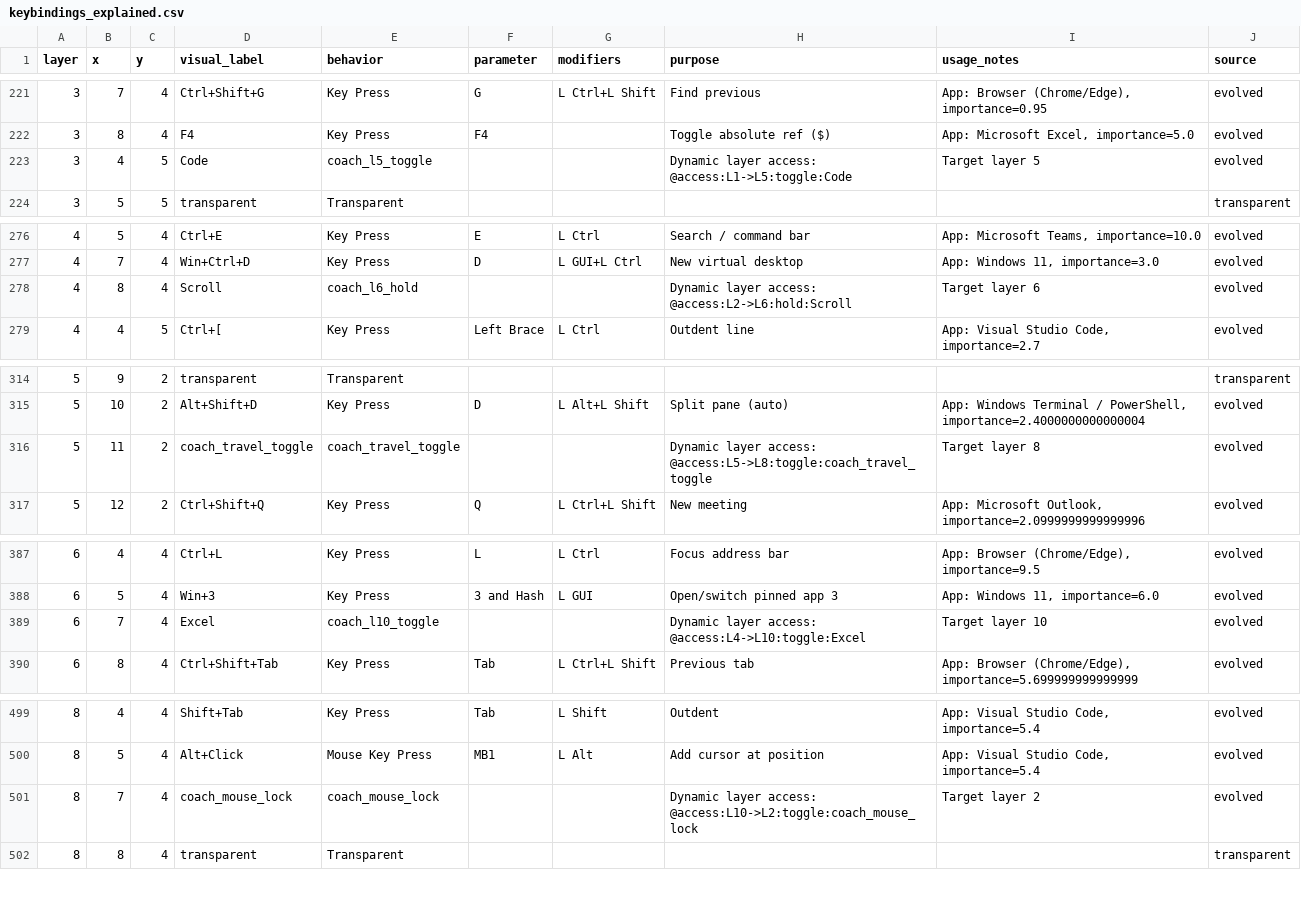
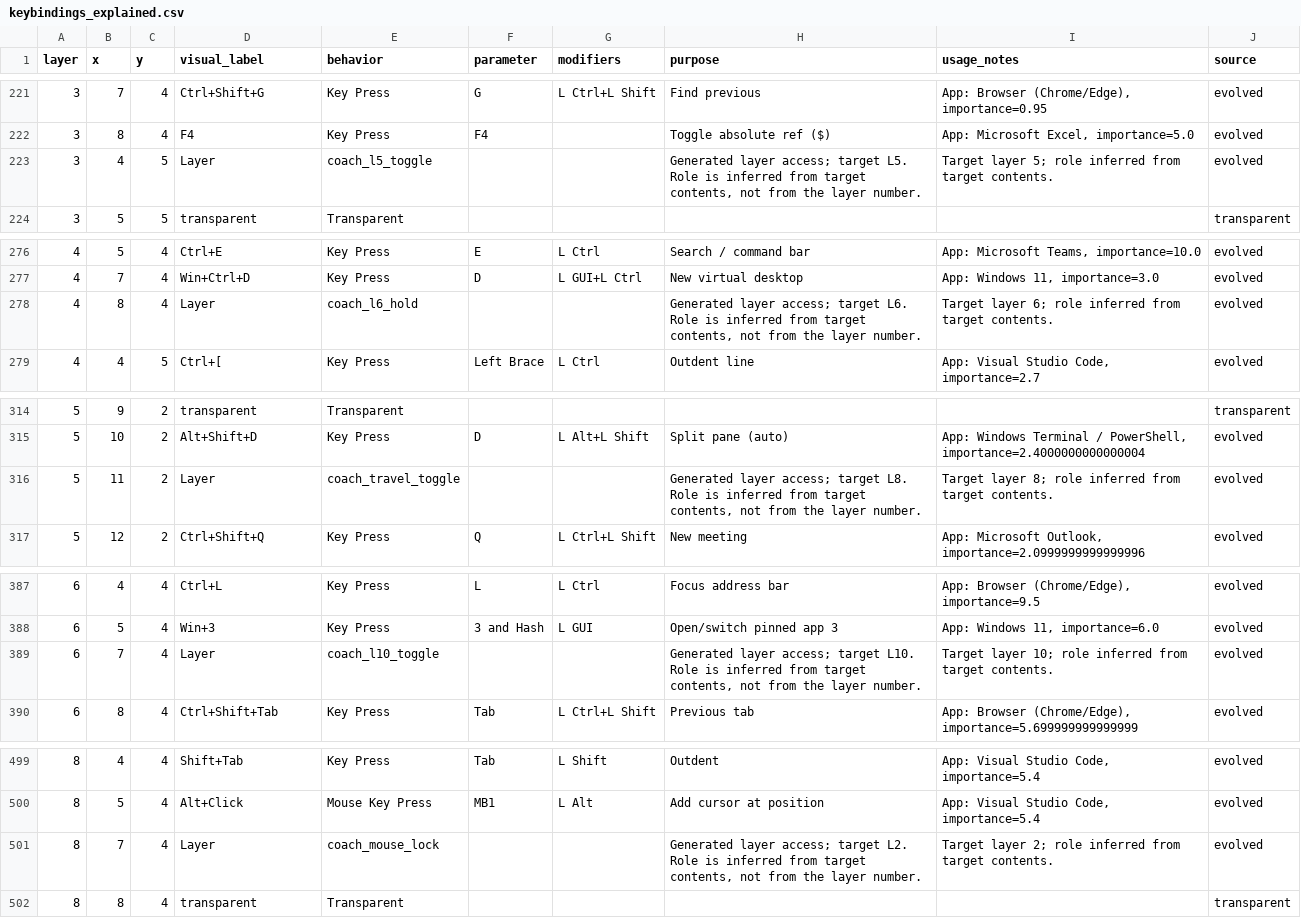
Before and after one commit to Glx28/charybdis-coach, a CSV file: data/keybindings_explained.csv, drawn as a sheet; only a part is shown, gaps mark what is left out; the diff covers the shown part only.

Commit message:
Infer layer roles dynamically

```diff
--- a/data/keybindings_explained.csv
+++ b/data/keybindings_explained.csv
@@ -222,3 +222,3 @@ layer,x,y,visual_label,behavior,parameter,modifiers,purpose,usage_notes,source
 3,8,4,F4,Key Press,F4,,Toggle absolute ref ($),"App: Microsoft Excel, importance=5.0",evolved
-3,4,5,Code,coach_l5_toggle,,,Dynamic layer access: @access:L1->L5:toggle:Code,Target layer 5,evolved
+3,4,5,Layer,coach_l5_toggle,,,"Generated layer access; target L5. Role is inferred from target contents, not from the layer number.",Target layer 5; role inferred from target contents.,evolved
 3,5,5,transparent,Transparent,,,,,transparent
@@ -277,3 +277,3 @@ layer,x,y,visual_label,behavior,parameter,modifiers,purpose,usage_notes,source
 4,7,4,Win+Ctrl+D,Key Press,D,L GUI+L Ctrl,New virtual desktop,"App: Windows 11, importance=3.0",evolved
-4,8,4,Scroll,coach_l6_hold,,,Dynamic layer access: @access:L2->L6:hold:Scroll,Target layer 6,evolved
+4,8,4,Layer,coach_l6_hold,,,"Generated layer access; target L6. Role is inferred from target contents, not from the layer number.",Target layer 6; role inferred from target contents.,evolved
 4,4,5,Ctrl+[,Key Press,Left Brace,L Ctrl,Outdent line,"App: Visual Studio Code, importance=2.7",evolved
@@ -315,3 +315,3 @@ layer,x,y,visual_label,behavior,parameter,modifiers,purpose,usage_notes,source
 5,10,2,Alt+Shift+D,Key Press,D,L Alt+L Shift,Split pane (auto),"App: Windows Terminal / PowerShell, importance=2.4000000000000004",evolved
-5,11,2,coach_travel_toggle,coach_travel_toggle,,,Dynamic layer access: @access:L5->L8:toggle:coach_travel_toggle,Target layer 8,evolved
+5,11,2,Layer,coach_travel_toggle,,,"Generated layer access; target L8. Role is inferred from target contents, not from the layer number.",Target layer 8; role inferred from target contents.,evolved
 5,12,2,Ctrl+Shift+Q,Key Press,Q,L Ctrl+L Shift,New meeting,"App: Microsoft Outlook, importance=2.0999999999999996",evolved
@@ -388,3 +388,3 @@ layer,x,y,visual_label,behavior,parameter,modifiers,purpose,usage_notes,source
 6,5,4,Win+3,Key Press,3 and Hash,L GUI,Open/switch pinned app 3,"App: Windows 11, importance=6.0",evolved
-6,7,4,Excel,coach_l10_toggle,,,Dynamic layer access: @access:L4->L10:toggle:Excel,Target layer 10,evolved
+6,7,4,Layer,coach_l10_toggle,,,"Generated layer access; target L10. Role is inferred from target contents, not from the layer number.",Target layer 10; role inferred from target contents.,evolved
 6,8,4,Ctrl+Shift+Tab,Key Press,Tab,L Ctrl+L Shift,Previous tab,"App: Browser (Chrome/Edge), importance=5.699999999999999",evolved
@@ -500,3 +500,3 @@ layer,x,y,visual_label,behavior,parameter,modifiers,purpose,usage_notes,source
 8,5,4,Alt+Click,Mouse Key Press,MB1,L Alt,Add cursor at position,"App: Visual Studio Code, importance=5.4",evolved
-8,7,4,coach_mouse_lock,coach_mouse_lock,,,Dynamic layer access: @access:L10->L2:toggle:coach_mouse_lock,Target layer 2,evolved
+8,7,4,Layer,coach_mouse_lock,,,"Generated layer access; target L2. Role is inferred from target contents, not from the layer number.",Target layer 2; role inferred from target contents.,evolved
 8,8,4,transparent,Transparent,,,,,transparent
```
Also changed, not shown: 33 edited cells elsewhere in this file, 2 other files.
